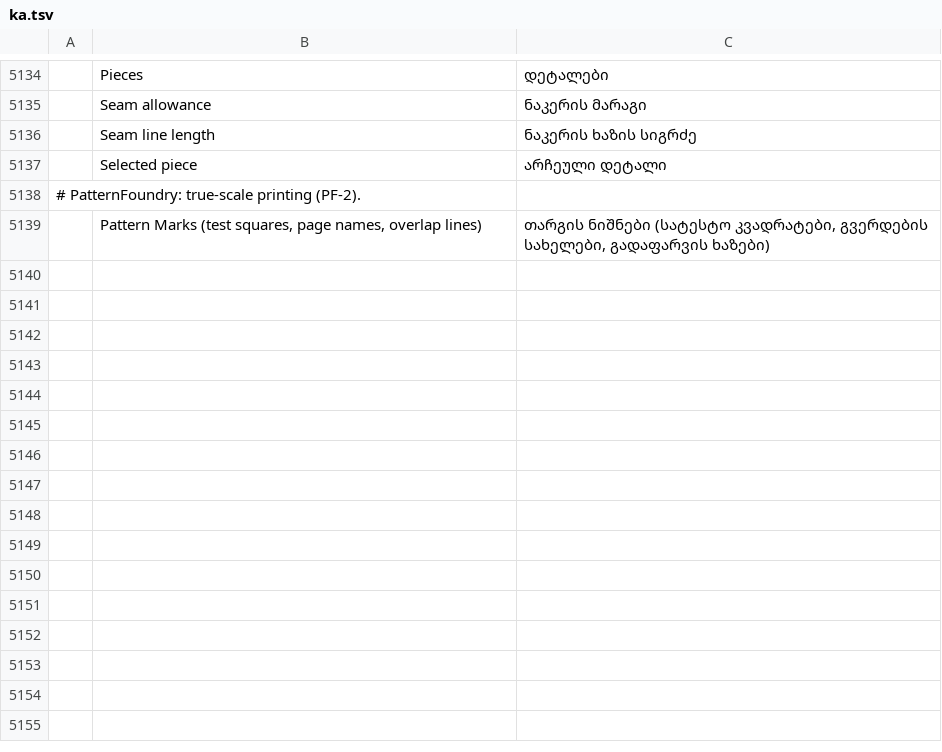
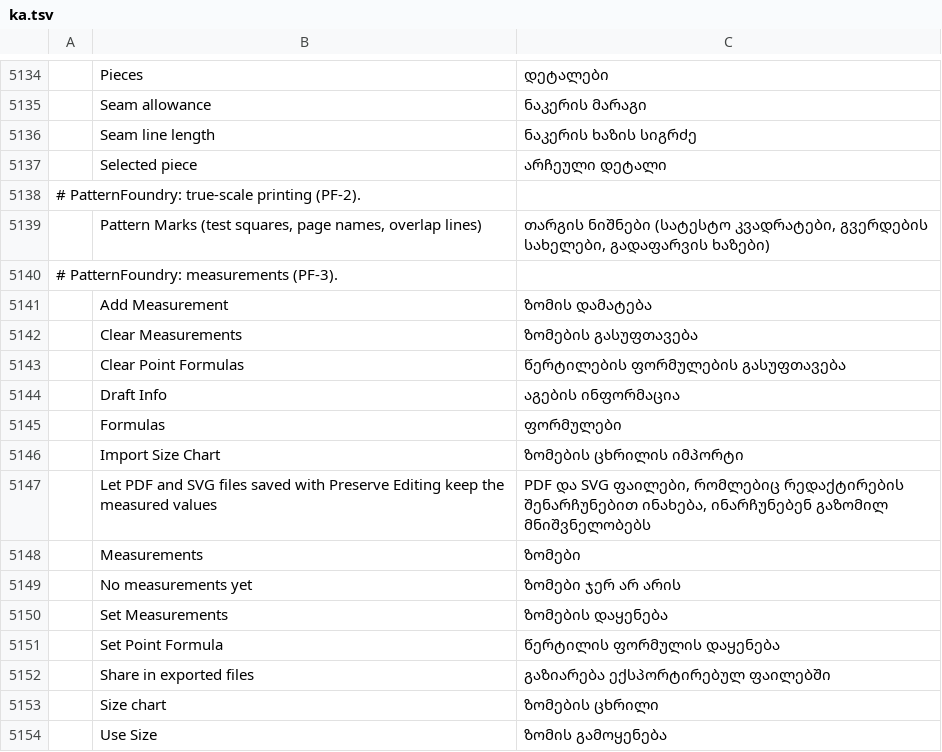
Before and after one commit to SiteSentrix/patternfoundry, a TSV file: crates/ui-egui/src/i18n/ka.tsv, drawn as a sheet; only a part is shown, gaps mark what is left out; the diff names each change by its address in the sheet, - before the commit and + after, or states it on an @@ line.

```diff
--- a/crates/ui-egui/src/i18n/ka.tsv
+++ b/crates/ui-egui/src/i18n/ka.tsv
+row 5140: # PatternFoundry: measurements (PF-3).
+row 5141:  | Add Measurement | ზომის დამატება
+row 5142:  | Clear Measurements | ზომების გასუფთავება
+row 5143:  | Clear Point Formulas | წერტილების ფორმულების გასუფთავება
+row 5144:  | Draft Info | აგების ინფორმაცია
+row 5145:  | Formulas | ფორმულები
+row 5146:  | Import Size Chart | ზომების ცხრილის იმპორტი
+row 5147:  | Let PDF and SVG files saved with Preserve Editing keep the measured values | PDF და SVG ფაილები, რომლებიც რედაქტირების შენარჩუნებით ინახება, ინარჩუნებენ გაზომილ მნიშვნელობებს
+row 5148:  | Measurements | ზომები
+row 5149:  | No measurements yet | ზომები ჯერ არ არის
+row 5150:  | Set Measurements | ზომების დაყენება
+row 5151:  | Set Point Formula | წერტილის ფორმულის დაყენება
+row 5152:  | Share in exported files | გაზიარება ექსპორტირებულ ფაილებში
+row 5153:  | Size chart | ზომების ცხრილი
+row 5154:  | Use Size | ზომის გამოყენება
```
Also changed, not shown: crates/ui-egui/src/i18n/bg.tsv, crates/ui-egui/src/i18n/el.tsv, 41 other files.
